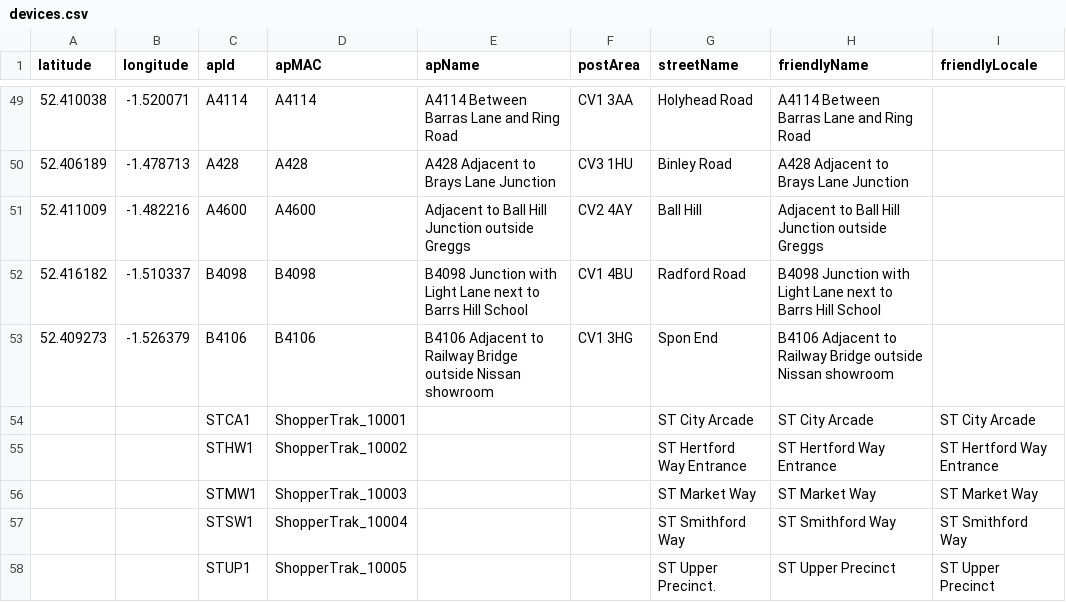
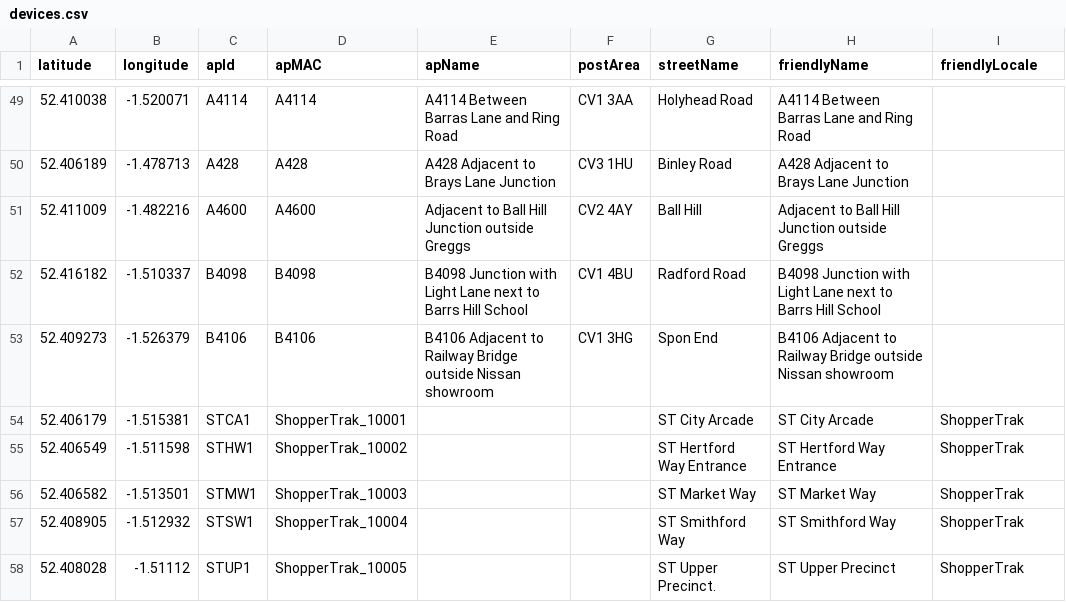
Before and after one commit to coventry-city-council/coventry-city-council.github.io, a CSV file: iot/devices.csv, drawn as a sheet; only a part is shown, gaps mark what is left out.

Commit message:
Update devices.csv

```diff
--- a/iot/devices.csv
+++ b/iot/devices.csv
@@ -53,6 +53,6 @@ latitude,longitude,apId,apMAC,apName,postArea,streetName,friendlyName,friendlyLo
 52.409273,-1.526379,B4106,B4106,B4106 Adjacent to Railway Bridge outside Nissan showroom,CV1 3HG,Spon End,B4106 Adjacent to Railway Bridge outside Nissan showroom,
-,,STCA1,ShopperTrak_10001,,,ST City Arcade,ST City Arcade,ST City Arcade
-,,STHW1,ShopperTrak_10002,,,ST Hertford Way Entrance,ST Hertford Way Entrance,ST Hertford Way Entrance
-,,STMW1,ShopperTrak_10003,,,ST Market Way,ST Market Way,ST Market Way
-,,STSW1,ShopperTrak_10004,,,ST Smithford Way,ST Smithford Way,ST Smithford Way
-,,STUP1,ShopperTrak_10005,,,ST Upper Precinct.,ST Upper Precinct,ST Upper Precinct
+52.406179,-1.515381,STCA1,ShopperTrak_10001,,,ST City Arcade,ST City Arcade,ShopperTrak
+52.406549,-1.511598,STHW1,ShopperTrak_10002,,,ST Hertford Way Entrance,ST Hertford Way Entrance,ShopperTrak
+52.406582,-1.513501,STMW1,ShopperTrak_10003,,,ST Market Way,ST Market Way,ShopperTrak
+52.408905,-1.512932,STSW1,ShopperTrak_10004,,,ST Smithford Way,ST Smithford Way,ShopperTrak
+52.408028,-1.51112,STUP1,ShopperTrak_10005,,,ST Upper Precinct.,ST Upper Precinct,ShopperTrak
```
